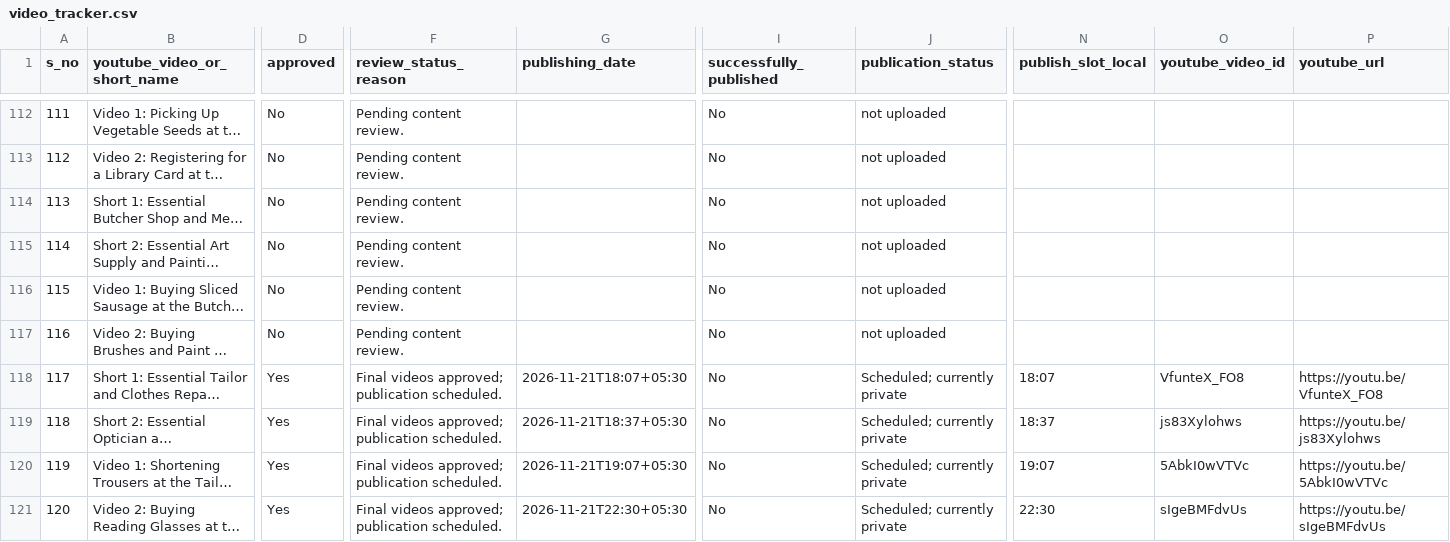
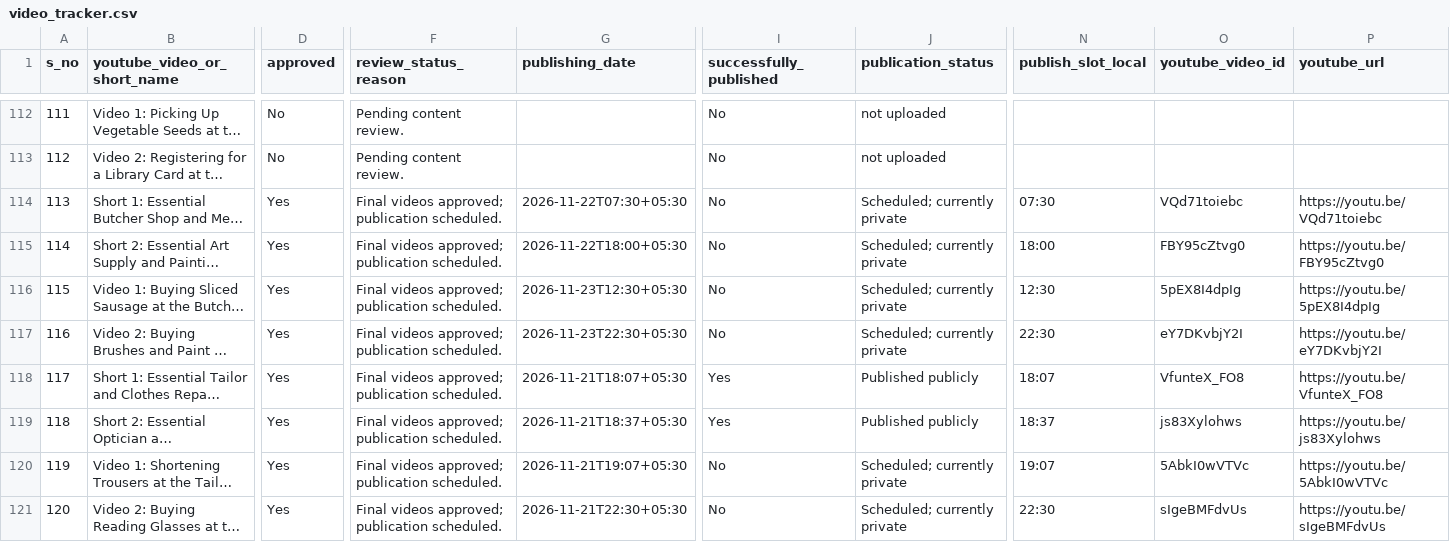
Before and after one commit to Indusvalley7/talkivana-automation, a CSV file: tracker/video_tracker.csv, drawn as a sheet; only a part is shown, gaps mark what is left out; long unchanged cells end in …; the diff names each change by its address in the sheet, - before the commit and + after, or states it on an @@ line.

```diff
--- a/tracker/video_tracker.csv
+++ b/tracker/video_tracker.csv
-D114:D117 (approved): No
+D114:D117 (approved): Yes
-F114:F117 (review_status_reason): Pending content review.
+F114:F117 (review_status_reason): Final videos approved; publication scheduled.
-G114 (publishing_date): (empty)
+G114 (publishing_date): 2026-11-22T07:30+05:30
-J114:J117 (publication_status): not uploaded
+J114:J117 (publication_status): Scheduled; currently private
-N114 (publish_slot_local): (empty)
+N114 (publish_slot_local): 07:30
-O114 (youtube_video_id): (empty)
+O114 (youtube_video_id): VQd71toiebc
-P114 (youtube_url): (empty)
+P114 (youtube_url): https://youtu.be/VQd71toiebc
-G115 (publishing_date): (empty)
+G115 (publishing_date): 2026-11-22T18:00+05:30
-N115 (publish_slot_local): (empty)
+N115 (publish_slot_local): 18:00
-O115 (youtube_video_id): (empty)
+O115 (youtube_video_id): FBY95cZtvg0
-P115 (youtube_url): (empty)
+P115 (youtube_url): https://youtu.be/FBY95cZtvg0
-G116 (publishing_date): (empty)
+G116 (publishing_date): 2026-11-23T12:30+05:30
-N116 (publish_slot_local): (empty)
+N116 (publish_slot_local): 12:30
-O116 (youtube_video_id): (empty)
+O116 (youtube_video_id): 5pEX8I4dpIg
-P116 (youtube_url): (empty)
+P116 (youtube_url): https://youtu.be/5pEX8I4dpIg
-G117 (publishing_date): (empty)
+G117 (publishing_date): 2026-11-23T22:30+05:30
-N117 (publish_slot_local): (empty)
+N117 (publish_slot_local): 22:30
-O117 (youtube_video_id): (empty)
+O117 (youtube_video_id): eY7DKvbjY2I
-P117 (youtube_url): (empty)
+P117 (youtube_url): https://youtu.be/eY7DKvbjY2I
-I118:I119 (successfully_published): No
+I118:I119 (successfully_published): Yes
-J118:J119 (publication_status): Scheduled; currently private
+J118:J119 (publication_status): Published publicly
```
